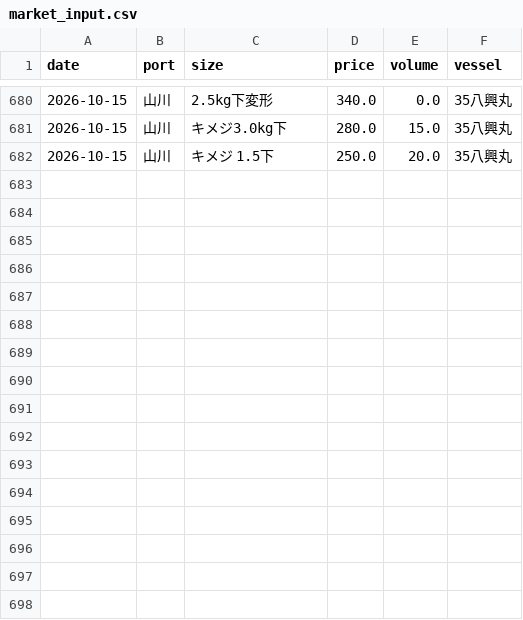
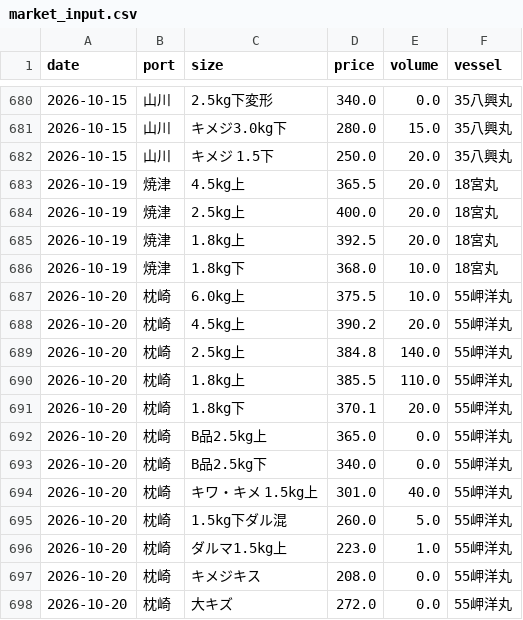
Before and after one commit to Yasher1979/katsuo-dashboard, a CSV file: data/market_input.csv, drawn as a sheet; only a part is shown, gaps mark what is left out.

Commit message:
Add Yaizu and Makurazaki data for October 20

```diff
--- a/data/market_input.csv
+++ b/data/market_input.csv
@@ -682 +682,17 @@ date,port,size,price,volume,vessel
 2026-10-15,山川,キメジ 1.5下,250.0,20.0,35八興丸
+2026-10-19,焼津,4.5kg上,365.5,20.0,18宮丸
+2026-10-19,焼津,2.5kg上,400.0,20.0,18宮丸
+2026-10-19,焼津,1.8kg上,392.5,20.0,18宮丸
+2026-10-19,焼津,1.8kg下,368.0,10.0,18宮丸
+2026-10-20,枕崎,6.0kg上,375.5,10.0,55岬洋丸
+2026-10-20,枕崎,4.5kg上,390.2,20.0,55岬洋丸
+2026-10-20,枕崎,2.5kg上,384.8,140.0,55岬洋丸
+2026-10-20,枕崎,1.8kg上,385.5,110.0,55岬洋丸
+2026-10-20,枕崎,1.8kg下,370.1,20.0,55岬洋丸
+2026-10-20,枕崎,B品2.5kg上,365.0,0.0,55岬洋丸
+2026-10-20,枕崎,B品2.5kg下,340.0,0.0,55岬洋丸
+2026-10-20,枕崎,キワ・キメ 1.5kg上,301.0,40.0,55岬洋丸
+2026-10-20,枕崎,1.5kg下ダル混,260.0,5.0,55岬洋丸
+2026-10-20,枕崎,ダルマ1.5kg上,223.0,1.0,55岬洋丸
+2026-10-20,枕崎,キメジキス,208.0,0.0,55岬洋丸
+2026-10-20,枕崎,大キズ,272.0,0.0,55岬洋丸
```
Also changed, not shown: 3 other files.
